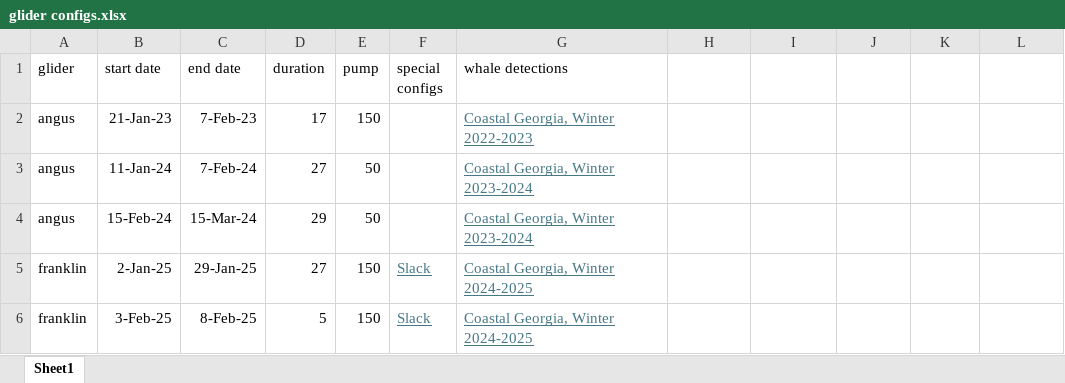
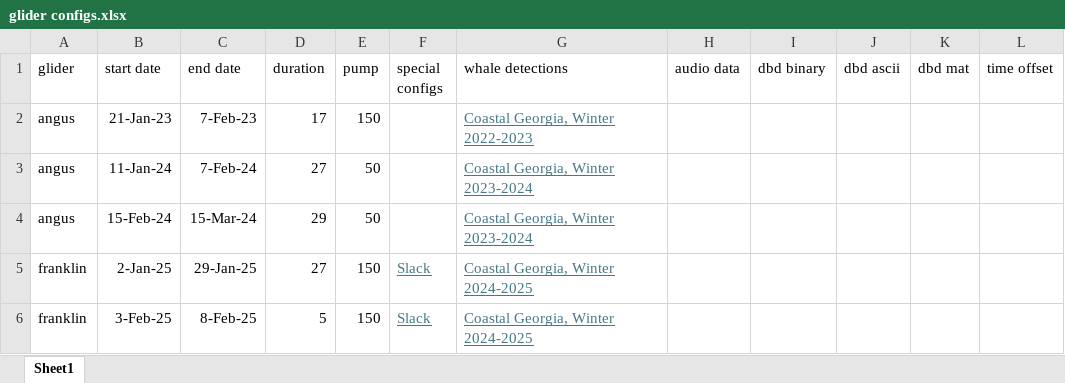
Before and after one commit to AidenNGray/passive-acoustics, an Excel workbook: glider configs.xlsx, sheet Sheet1, drawn as a sheet; values as stored, in another font and other column widths than the file's, no borders; the diff names each change by its address in the sheet, - before the commit and + after, or states it on an @@ line.

Commit message:
Up to date

```diff
--- a/glider configs.xlsx (sheet Sheet1)
+++ b/glider configs.xlsx (sheet Sheet1)
-H1: (empty)
+H1: audio data
-I1: (empty)
+I1: dbd binary
-J1: (empty)
+J1: dbd ascii
-K1: (empty)
+K1: dbd mat
-L1: (empty)
+L1: time offset
```
Also changed, not shown: 2 other files.
